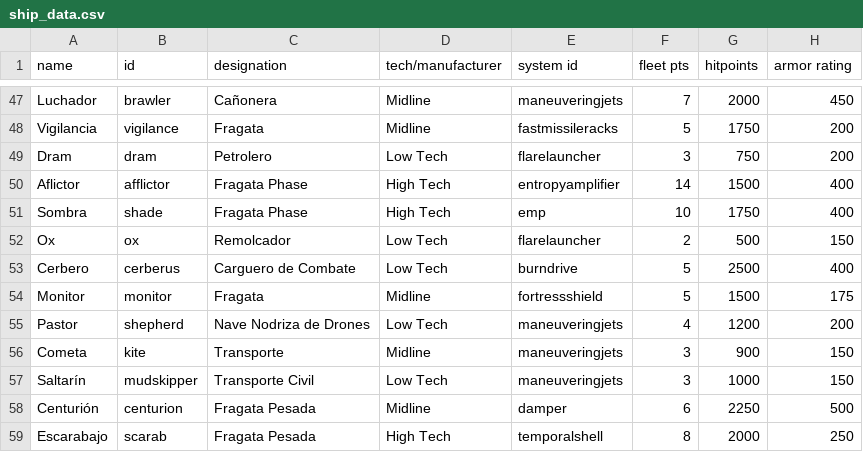
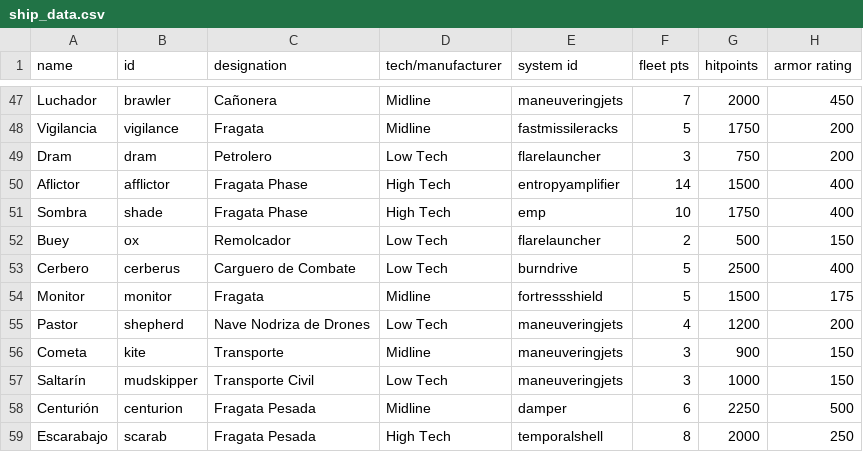
Before and after one commit to carlosgmz/starsector_lang_pack_es, a CSV file: data/hulls/ship_data.csv, drawn as a sheet; only a part is shown, gaps mark what is left out; the diff names each change by its address in the sheet, - before the commit and + after, or states it on an @@ line.

Commit message:
feat: Ox ship translated to "Buey"

```diff
--- a/data/hulls/ship_data.csv
+++ b/data/hulls/ship_data.csv
-A52 (name): Ox
+A52 (name): Buey
```
Also changed, not shown: data/strings/descriptions.csv.
